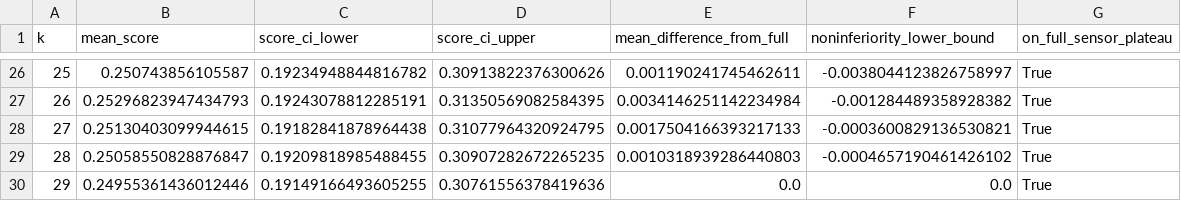
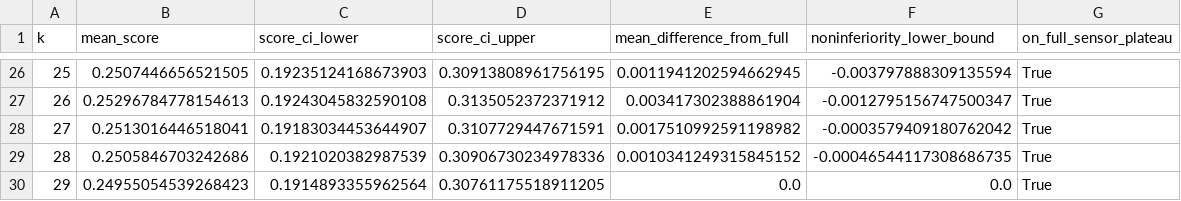
Before and after one commit to ucd-cosmos-data/26-the-optimizers-analysis, a CSV file: final_project/results/sensor_count_step1_curve.csv, drawn as a sheet; only a part is shown, gaps mark what is left out; the diff covers the shown part only.

```diff
--- a/final_project/results/sensor_count_step1_curve.csv
+++ b/final_project/results/sensor_count_step1_curve.csv
@@ -26,5 +26,5 @@ k,mean_score,score_ci_lower,score_ci_upper,mean_difference_from_full,noninferior
-25,0.250743856105587,0.19234948844816782,0.30913822376300626,0.001190241745462611,-0.0038044123826758997,True
-26,0.25296823947434793,0.19243078812285191,0.31350569082584395,0.0034146251142234984,-0.001284489358928382,True
-27,0.25130403099944615,0.19182841878964438,0.31077964320924795,0.0017504166393217133,-0.0003600829136530821,True
-28,0.25058550828876847,0.19209818985488455,0.30907282672265235,0.0010318939286440803,-0.0004657190461426102,True
-29,0.24955361436012446,0.19149166493605255,0.30761556378419636,0.0,0.0,True
+25,0.2507446656521505,0.19235124168673903,0.30913808961756195,0.0011941202594662945,-0.003797888309135594,True
+26,0.25296784778154613,0.19243045832590108,0.3135052372371912,0.003417302388861904,-0.0012795156747500347,True
+27,0.2513016446518041,0.19183034453644907,0.3107729447671591,0.0017510992591198982,-0.0003579409180762042,True
+28,0.2505846703242686,0.1921020382987539,0.30906730234978336,0.0010341249315845152,-0.00046544117308686735,True
+29,0.24955054539268423,0.1914893355962564,0.30761175518911205,0.0,0.0,True
```
Also changed, not shown: 120 edited cells elsewhere in this file, final_project/results/sensor_count_subject_scores.csv, final_project/results/sensor_count_worst_patient_loss_curve.csv, 7 other files.
